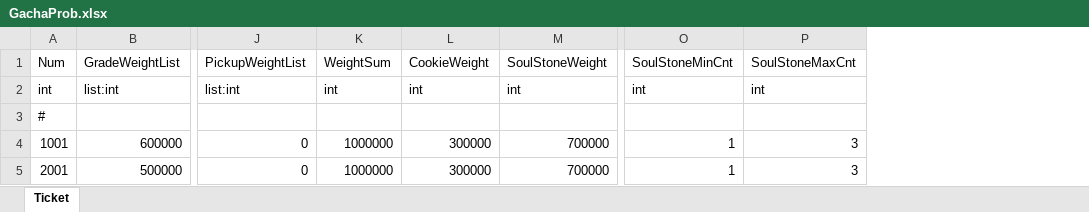
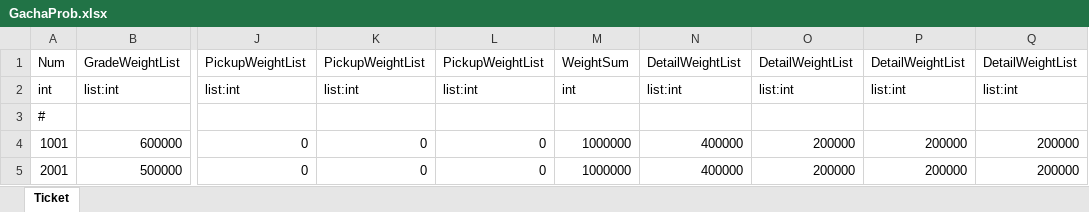
Before and after one commit to Kimseogyoung/AspNetGameServerStudy, an Excel workbook: Data/Excel/Proto/GachaProb.xlsx, sheet Ticket, drawn as a sheet; only a part is shown, gaps mark what is left out; values as stored, in another font and other column widths than the file's, no borders; removed rows and columns are numbered as before the commit, all else as after; the diff names each change by its address in the sheet, - before the commit and + after, or states it on an @@ line.

```diff
--- a/Data/Excel/Proto/GachaProb.xlsx (sheet Ticket)
+++ b/Data/Excel/Proto/GachaProb.xlsx (sheet Ticket)
+column K, rows 1-5: PickupWeightList | list:int |  | 0 | 0
+column L, rows 1-5: PickupWeightList | list:int |  | 0 | 0
-column L, rows 1-5: CookieWeight | int |  | 300000 | 300000
-column M, rows 1-5: SoulStoneWeight | int |  | 700000 | 700000
+column N, rows 1-5: DetailWeightList | list:int |  | 400000 | 400000
+column O, rows 1-5: DetailWeightList | list:int |  | 200000 | 200000
+column P, rows 1-5: DetailWeightList | list:int |  | 200000 | 200000
+column Q, rows 1-5: DetailWeightList | list:int |  | 200000 | 200000
-column O, rows 1-5: SoulStoneMinCnt | int |  | 1 | 1
-column P, rows 1-5: SoulStoneMaxCnt | int |  | 3 | 3
```
Also changed, not shown: formulas that keep their value, Data/Excel/Enum/Enum.xlsx, Data/Excel/Proto/GachaSchedule.xlsx, 17 other files.
